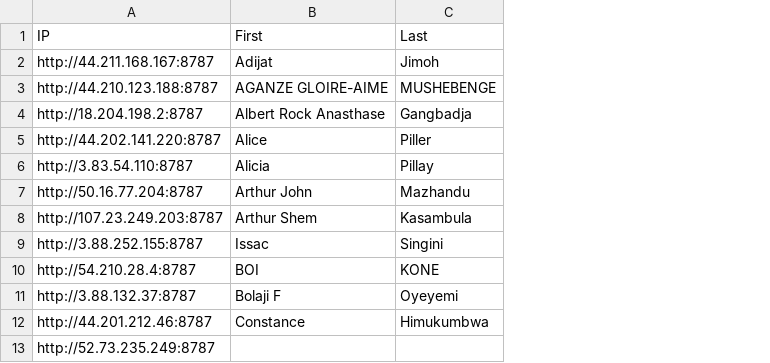
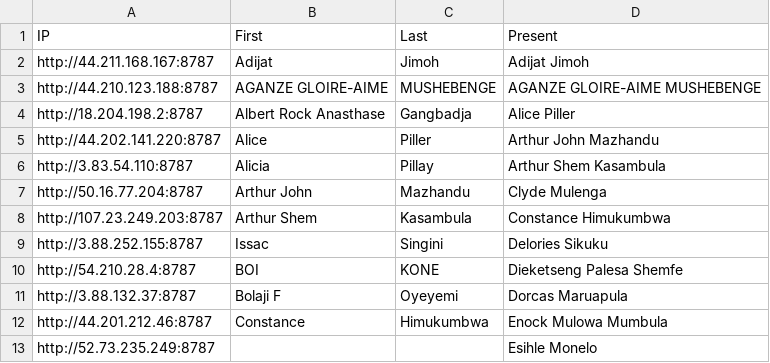
Before and after one commit to elsherbini/workshop2023, a CSV file: datasets/ips_for_workshop.csv, drawn as a sheet; only a part is shown; the diff names each change by its address in the sheet, - before the commit and + after, or states it on an @@ line.

```diff
--- a/datasets/ips_for_workshop.csv
+++ b/datasets/ips_for_workshop.csv
+column D (Present), rows 2-13: Adijat Jimoh | AGANZE GLOIRE-AIME MUSHEBENGE | Alice Piller | Arthur John Mazhandu | Arthur Shem Kasambula | Clyde Mulenga | Constance Himukumbwa | Delories Sikuku | Dieketseng Palesa Shemfe | Dorcas Maruapula | Enock Mulowa Mumbula | Esihle Monelo
```
Also changed, not shown: 6 other files.
